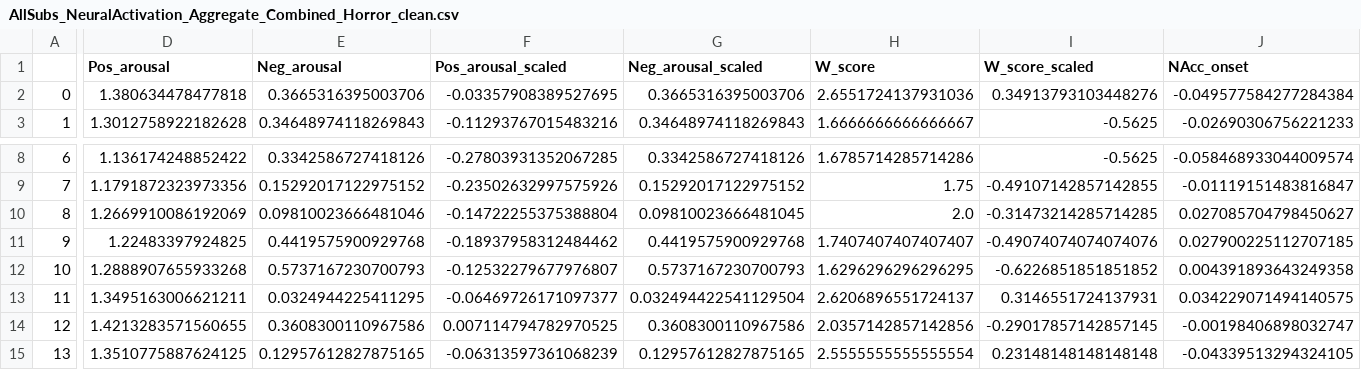
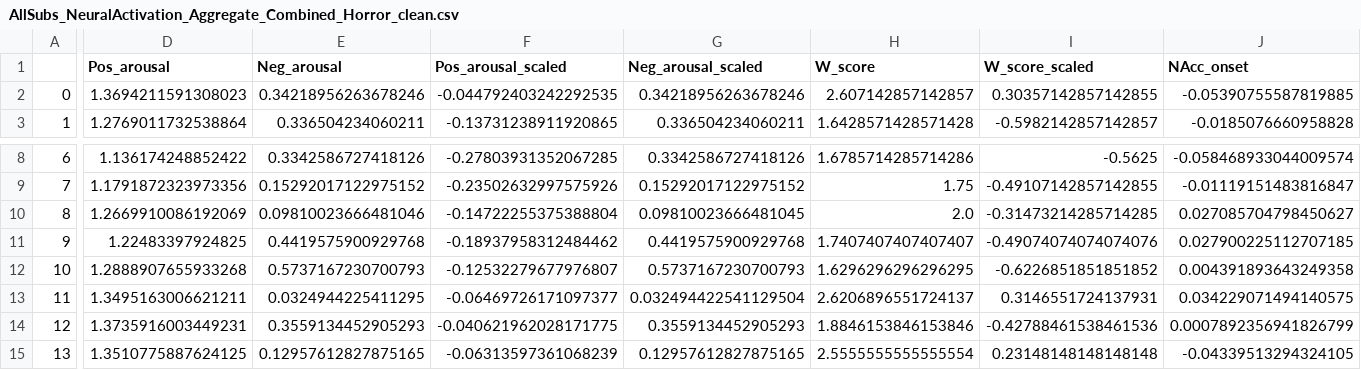
Before and after one commit to LuisA00/RM_Thesis_Neuroforecasting, a CSV file: ProcessedData/AllSubs_NeuralActivation_Aggregate_Combined_Horror_clean.csv, drawn as a sheet; only a part is shown, gaps mark what is left out; the diff covers the shown part only; the diff names each change by its address in the sheet, - before the commit and + after, or states it on an @@ line.

Commit message:
Add cooks score and filtered data.

```diff
--- a/ProcessedData/AllSubs_NeuralActivation_Aggregate_Combined_Horror_clean.csv
+++ b/ProcessedData/AllSubs_NeuralActivation_Aggregate_Combined_Horror_clean.csv
-D2 (Pos_arousal): 1.380634478477818
+D2 (Pos_arousal): 1.3694211591308023
-E2 (Neg_arousal): 0.3665316395003706
+E2 (Neg_arousal): 0.34218956263678246
-F2 (Pos_arousal_scaled): -0.03357908389527695
+F2 (Pos_arousal_scaled): -0.044792403242292535
-G2 (Neg_arousal_scaled): 0.3665316395003706
+G2 (Neg_arousal_scaled): 0.34218956263678246
-H2 (W_score): 2.6551724137931036
+H2 (W_score): 2.607142857142857
-I2 (W_score_scaled): 0.34913793103448276
+I2 (W_score_scaled): 0.30357142857142855
-J2 (NAcc_onset): -0.049577584277284384
+J2 (NAcc_onset): -0.05390755587819885
-D3 (Pos_arousal): 1.3012758922182628
+D3 (Pos_arousal): 1.2769011732538864
-E3 (Neg_arousal): 0.34648974118269843
+E3 (Neg_arousal): 0.336504234060211
-F3 (Pos_arousal_scaled): -0.11293767015483216
+F3 (Pos_arousal_scaled): -0.13731238911920865
-G3 (Neg_arousal_scaled): 0.34648974118269843
+G3 (Neg_arousal_scaled): 0.336504234060211
-H3 (W_score): 1.6666666666666667
+H3 (W_score): 1.6428571428571428
-I3 (W_score_scaled): -0.5625
+I3 (W_score_scaled): -0.5982142857142857
-J3 (NAcc_onset): -0.02690306756221233
+J3 (NAcc_onset): -0.0185076660958828
-D14 (Pos_arousal): 1.4213283571560655
+D14 (Pos_arousal): 1.3735916003449231
-E14 (Neg_arousal): 0.3608300110967586
+E14 (Neg_arousal): 0.3559134452905293
-F14 (Pos_arousal_scaled): 0.007114794782970525
+F14 (Pos_arousal_scaled): -0.040621962028171775
-G14 (Neg_arousal_scaled): 0.3608300110967586
+G14 (Neg_arousal_scaled): 0.3559134452905293
-H14 (W_score): 2.0357142857142856
+H14 (W_score): 1.8846153846153846
-I14 (W_score_scaled): -0.29017857142857145
+I14 (W_score_scaled): -0.42788461538461536
-J14 (NAcc_onset): -0.00198406898032747
+J14 (NAcc_onset): 0.0007892356941826799
```
Also changed, not shown: 177 edited cells elsewhere in this file, ProcessedData/AllSubs_NeuralActivation_Aggregate_Combined_Comedy_clean.csv, ProcessedData/AllSubs_NeuralActivation_Aggregate_comedy.csv, 23 other files.
